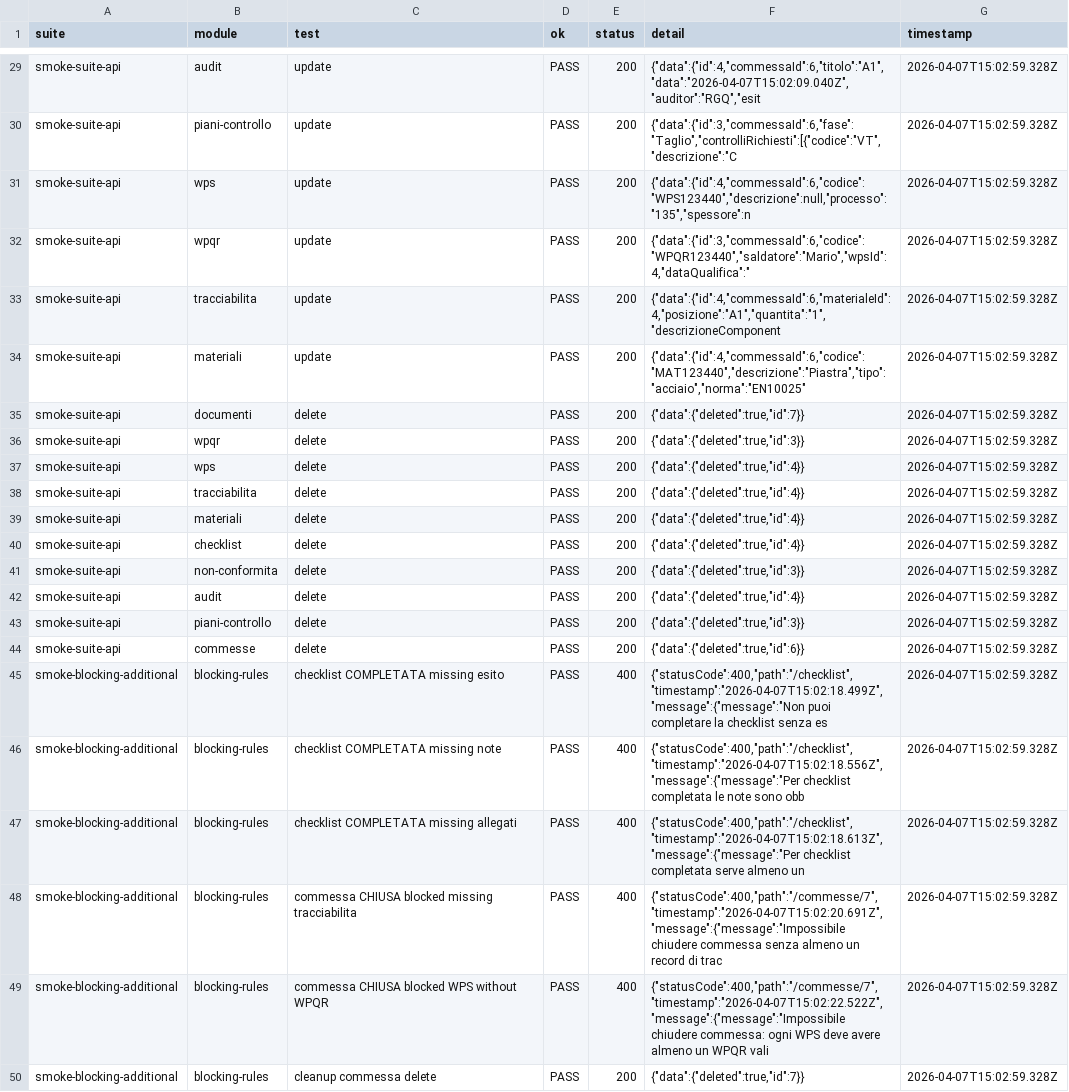
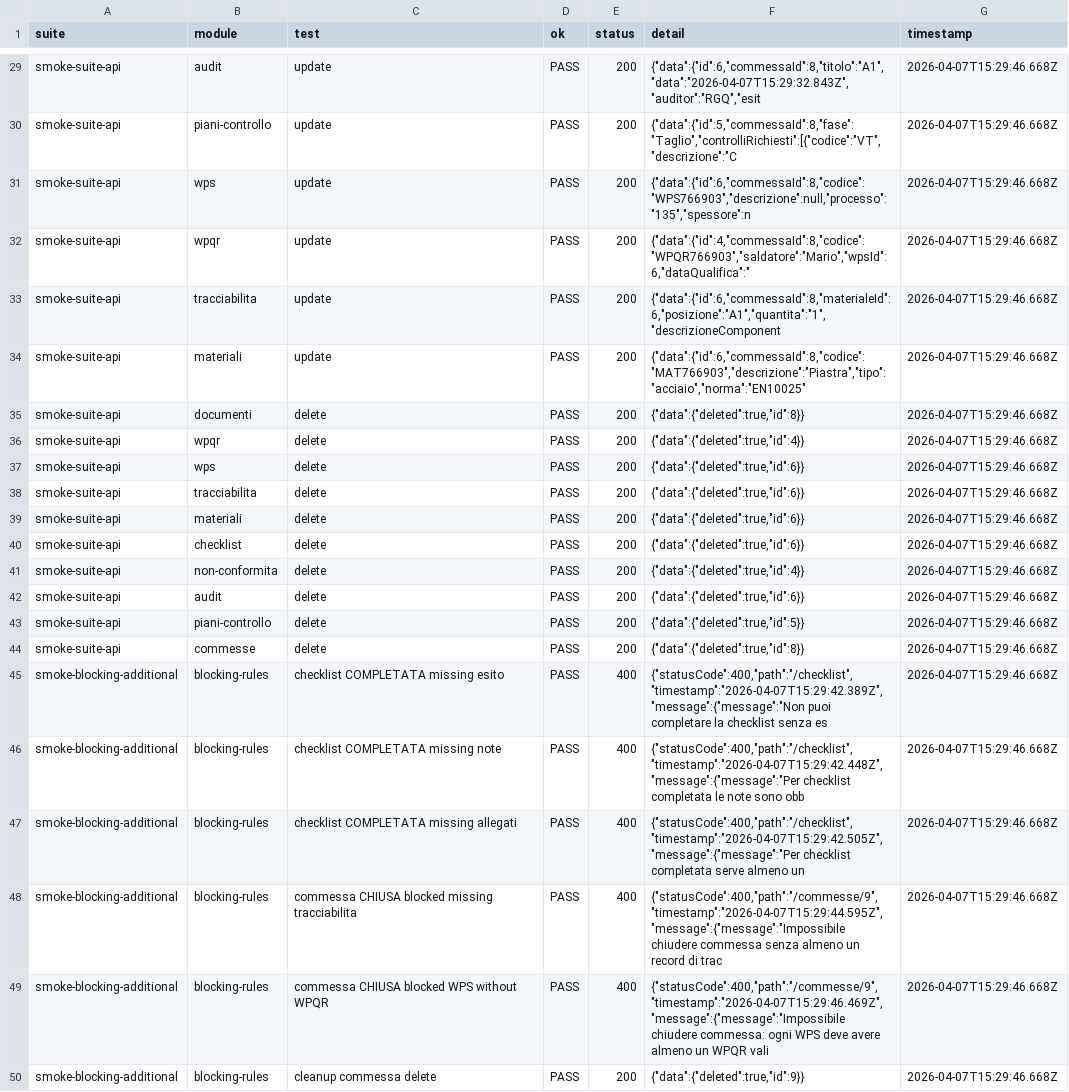
Before and after one commit to Giulialvau/EN1090, a CSV file: backend/qa-evidence/smoke-evidence-matrix.csv, drawn as a sheet; only a part is shown, gaps mark what is left out; the diff covers the shown part only; the diff names each change by its address in the sheet, - before the commit and + after, or states it on an @@ line.

```diff
--- a/backend/qa-evidence/smoke-evidence-matrix.csv
+++ b/backend/qa-evidence/smoke-evidence-matrix.csv
-F29 (detail): {"data":{"id":4,"commessaId":6,"titolo":"A1","data":"2026-04-07T15:02:09.040Z","auditor":"RGQ","esit
+F29 (detail): {"data":{"id":6,"commessaId":8,"titolo":"A1","data":"2026-04-07T15:29:32.843Z","auditor":"RGQ","esit
-G29:G50 (timestamp): 2026-04-07T15:02:59.328Z
+G29:G50 (timestamp): 2026-04-07T15:29:46.668Z
-F30 (detail): {"data":{"id":3,"commessaId":6,"fase":"Taglio","controlliRichiesti":[{"codice":"VT","descrizione":"C
+F30 (detail): {"data":{"id":5,"commessaId":8,"fase":"Taglio","controlliRichiesti":[{"codice":"VT","descrizione":"C
-F31 (detail): {"data":{"id":4,"commessaId":6,"codice":"WPS123440","descrizione":null,"processo":"135","spessore":n
+F31 (detail): {"data":{"id":6,"commessaId":8,"codice":"WPS766903","descrizione":null,"processo":"135","spessore":n
-F32 (detail): {"data":{"id":3,"commessaId":6,"codice":"WPQR123440","saldatore":"Mario","wpsId":4,"dataQualifica":"
+F32 (detail): {"data":{"id":4,"commessaId":8,"codice":"WPQR766903","saldatore":"Mario","wpsId":6,"dataQualifica":"
-F33 (detail): {"data":{"id":4,"commessaId":6,"materialeId":4,"posizione":"A1","quantita":"1","descrizioneComponent
+F33 (detail): {"data":{"id":6,"commessaId":8,"materialeId":6,"posizione":"A1","quantita":"1","descrizioneComponent
-F34 (detail): {"data":{"id":4,"commessaId":6,"codice":"MAT123440","descrizione":"Piastra","tipo":"acciaio","norma":"EN10025"
+F34 (detail): {"data":{"id":6,"commessaId":8,"codice":"MAT766903","descrizione":"Piastra","tipo":"acciaio","norma":"EN10025"
-F35 (detail): {"data":{"deleted":true,"id":7}}
+F35 (detail): {"data":{"deleted":true,"id":8}}
-F36 (detail): {"data":{"deleted":true,"id":3}}
+F36 (detail): {"data":{"deleted":true,"id":4}}
-F37:F40 (detail): {"data":{"deleted":true,"id":4}}
+F37:F40 (detail): {"data":{"deleted":true,"id":6}}
-F41 (detail): {"data":{"deleted":true,"id":3}}
+F41 (detail): {"data":{"deleted":true,"id":4}}
-F42 (detail): {"data":{"deleted":true,"id":4}}
+F42 (detail): {"data":{"deleted":true,"id":6}}
-F43 (detail): {"data":{"deleted":true,"id":3}}
+F43 (detail): {"data":{"deleted":true,"id":5}}
-F44 (detail): {"data":{"deleted":true,"id":6}}
+F44 (detail): {"data":{"deleted":true,"id":8}}
-F45 (detail): {"statusCode":400,"path":"/checklist","timestamp":"2026-04-07T15:02:18.499Z","message":{"message":"Non puoi completare…
+F45 (detail): {"statusCode":400,"path":"/checklist","timestamp":"2026-04-07T15:29:42.389Z","message":{"message":"Non puoi completare…
-F46 (detail): {"statusCode":400,"path":"/checklist","timestamp":"2026-04-07T15:02:18.556Z","message":{"message":"Per checklist completata…
+F46 (detail): {"statusCode":400,"path":"/checklist","timestamp":"2026-04-07T15:29:42.448Z","message":{"message":"Per checklist completata…
-F47 (detail): {"statusCode":400,"path":"/checklist","timestamp":"2026-04-07T15:02:18.613Z","message":{"message":"Per checklist completata…
+F47 (detail): {"statusCode":400,"path":"/checklist","timestamp":"2026-04-07T15:29:42.505Z","message":{"message":"Per checklist completata…
-F48 (detail): {"statusCode":400,"path":"/commesse/7","timestamp":"2026-04-07T15:02:20.691Z","message":{"message":"Impossibile chiudere commessa…
+F48 (detail): {"statusCode":400,"path":"/commesse/9","timestamp":"2026-04-07T15:29:44.595Z","message":{"message":"Impossibile chiudere commessa…
-F49 (detail): {"statusCode":400,"path":"/commesse/7","timestamp":"2026-04-07T15:02:22.522Z","message":{"message":"Impossibile chiudere commessa:…
+F49 (detail): {"statusCode":400,"path":"/commesse/9","timestamp":"2026-04-07T15:29:46.469Z","message":{"message":"Impossibile chiudere commessa:…
-F50 (detail): {"data":{"deleted":true,"id":7}}
+F50 (detail): {"data":{"deleted":true,"id":9}}
```
Also changed, not shown: 52 edited cells elsewhere in this file, 10 other files.
